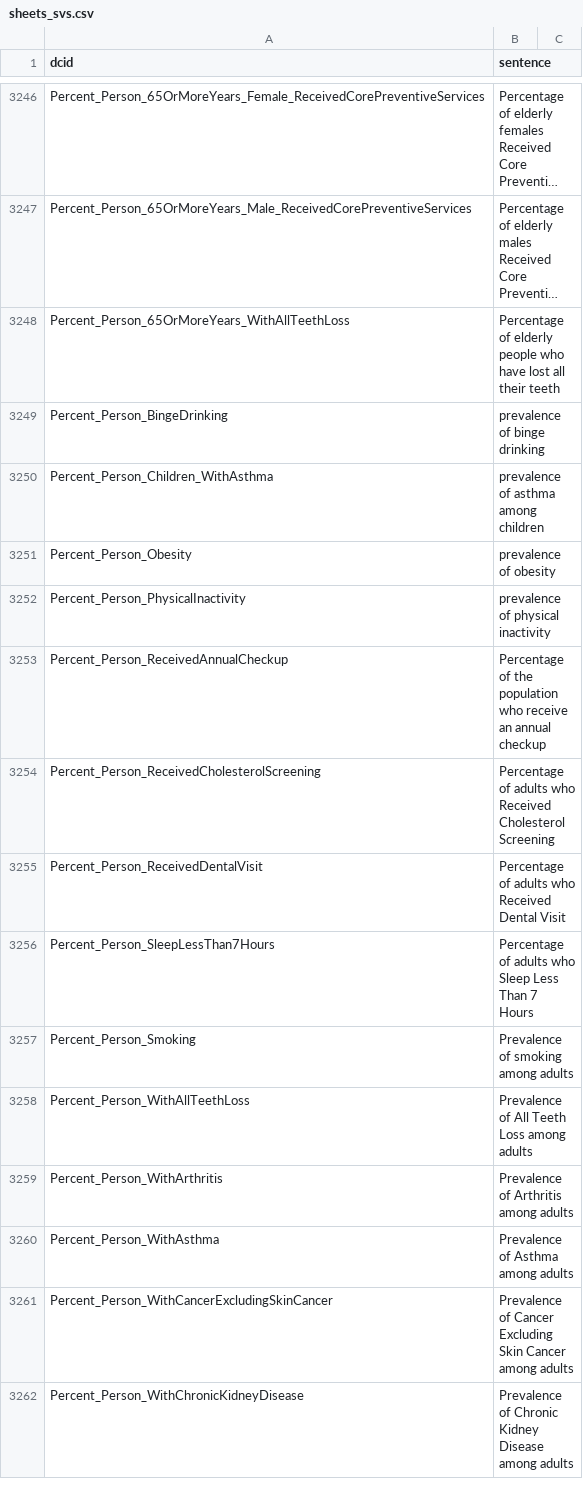
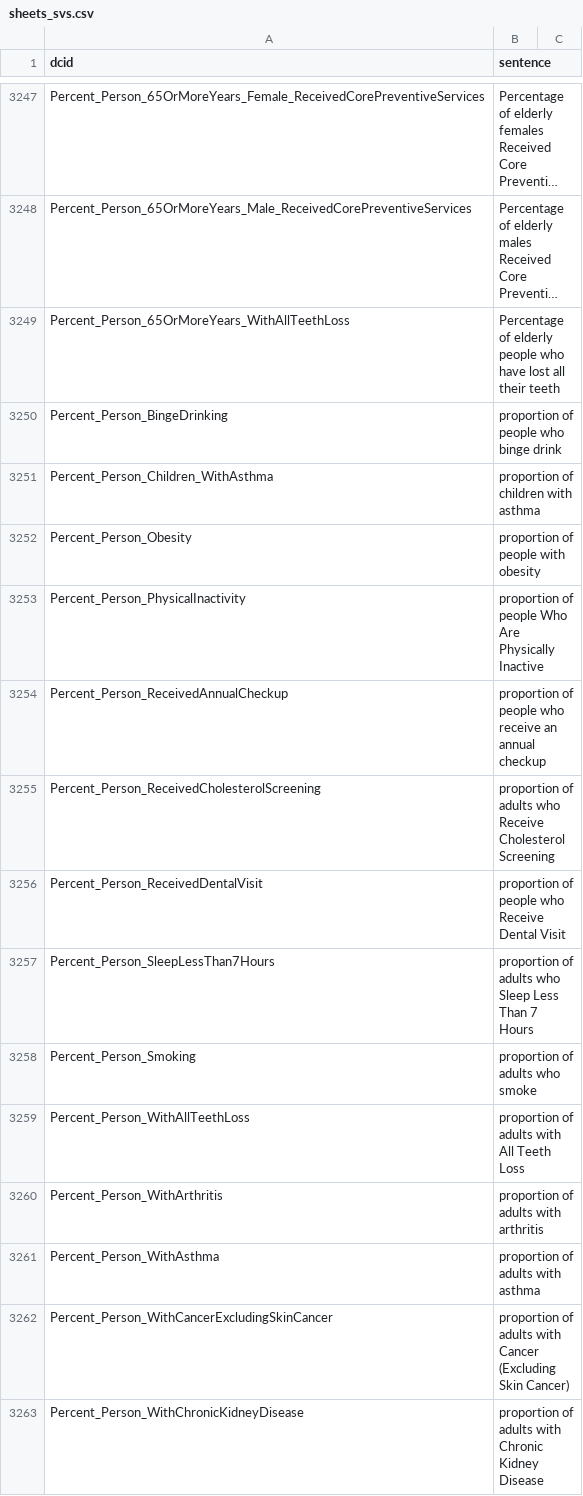
Before and after one commit to saurabh-csufi/website, a CSV file: tools/nl/embeddings/input/base/sheets_svs.csv, drawn as a sheet; only a part is shown, gaps mark what is left out; long unchanged cells end in …; addresses are those after the commit; the diff covers the shown part only; the diff names each change by its address in the sheet, - before the commit and + after, or states it on an @@ line.

```diff
--- a/tools/nl/embeddings/input/base/sheets_svs.csv
+++ b/tools/nl/embeddings/input/base/sheets_svs.csv
-B3250 (sentence): prevalence of binge drinking
+B3250 (sentence): proportion of people who binge drink
-B3251 (sentence): prevalence of asthma among children
+B3251 (sentence): proportion of children with asthma
-B3252 (sentence): prevalence of obesity
+B3252 (sentence): proportion of people with obesity
-B3253 (sentence): prevalence of physical inactivity
+B3253 (sentence): proportion of people Who Are Physically Inactive
-B3254 (sentence): Percentage of the population who receive…
+B3254 (sentence): proportion of people who receive…
-B3255 (sentence): Percentage of adults who Received Cholesterol Screening
+B3255 (sentence): proportion of adults who Receive Cholesterol Screening
-B3256 (sentence): Percentage of adults who Received Dental Visit
+B3256 (sentence): proportion of people who Receive Dental Visit
-B3257 (sentence): Percentage of adults…
+B3257 (sentence): proportion of adults…
-B3258 (sentence): Prevalence of smoking among adults
+B3258 (sentence): proportion of adults who smoke
-B3259 (sentence): Prevalence of All Teeth Loss among adults
+B3259 (sentence): proportion of adults with All Teeth Loss
-B3260 (sentence): Prevalence of Arthritis among adults
+B3260 (sentence): proportion of adults with arthritis
-B3261 (sentence): Prevalence of Asthma among adults
+B3261 (sentence): proportion of adults with asthma
-B3262 (sentence): Prevalence of Cancer Excluding Skin Cancer among adults
+B3262 (sentence): proportion of adults with Cancer (Excluding Skin Cancer)
-B3263 (sentence): Prevalence of Chronic Kidney Disease among adults
+B3263 (sentence): proportion of adults with Chronic Kidney Disease
```
Also changed, not shown: 1 added row and 37 edited cells elsewhere in this file, tools/nl/embeddings/input/base/_preindex.csv, 13 other files.
